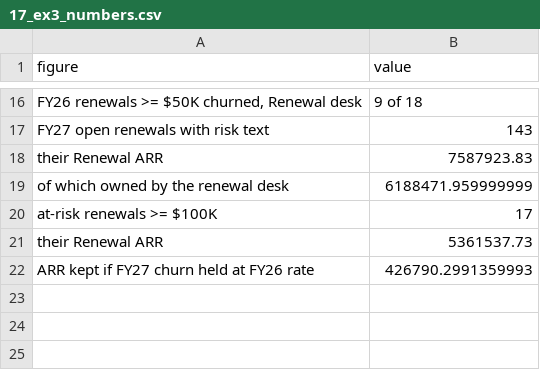
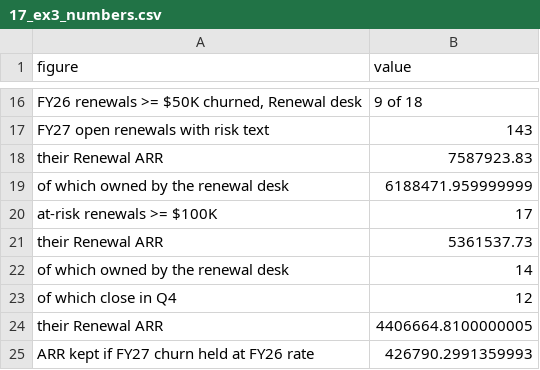
Before and after one commit to Matt-Austin/tulip-take-home, a CSV file: outputs/17_ex3_numbers.csv, drawn as a sheet; only a part is shown, gaps mark what is left out; the diff names each change by its address in the sheet, - before the commit and + after, or states it on an @@ line.

```diff
--- a/outputs/17_ex3_numbers.csv
+++ b/outputs/17_ex3_numbers.csv
+row 22: of which owned by the renewal desk | 14
+row 23: of which close in Q4 | 12
+row 24: their Renewal ARR | 4406664.8100000005
```
Also changed, not shown: 3 other files.
